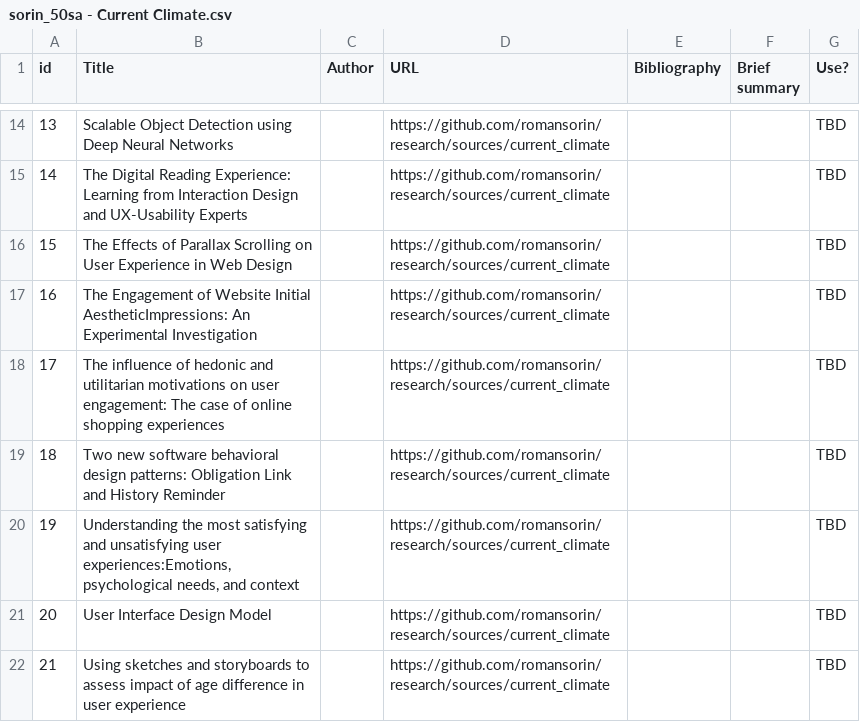
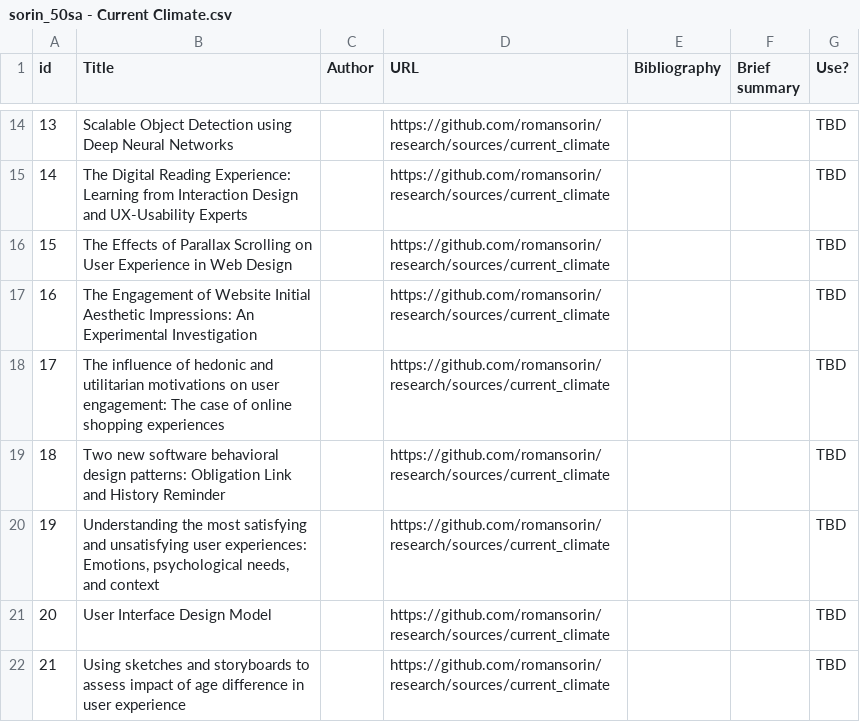
Before and after one commit to romansorin/research, a CSV file: sorin_50sa - Current Climate.csv, drawn as a sheet; only a part is shown, gaps mark what is left out; the diff names each change by its address in the sheet, - before the commit and + after, or states it on an @@ line.

```diff
--- a/sorin_50sa - Current Climate.csv
+++ b/sorin_50sa - Current Climate.csv
-B17 (Title): …Website Initial AestheticImpressions: An Experimental…
+B17 (Title): …Website Initial Aesthetic Impressions: An Experimental…
-B20 (Title): …unsatisfying user experiences:Emotions, psychological needs,…
+B20 (Title): …unsatisfying user experiences: Emotions, psychological needs,…
```
Also changed, not shown: 18 other files.
